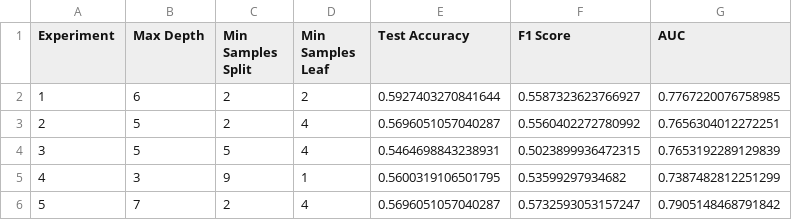
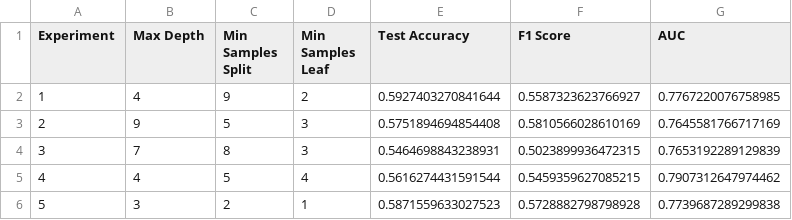
Before and after one commit to yinmingjiushang/math5836-ass3, a CSV file: results/q_a/postpruned_tree_experiment_metrics.csv, drawn as a sheet.

```diff
--- a/results/q_a/postpruned_tree_experiment_metrics.csv
+++ b/results/q_a/postpruned_tree_experiment_metrics.csv
@@ -1,6 +1,6 @@
 Experiment,Max Depth,Min Samples Split,Min Samples Leaf,Test Accuracy,F1 Score,AUC
-1,6,2,2,0.5927403270841644,0.5587323623766927,0.7767220076758985
-2,5,2,4,0.5696051057040287,0.5560402272780992,0.7656304012272251
-3,5,5,4,0.5464698843238931,0.5023899936472315,0.7653192289129839
-4,3,9,1,0.5600319106501795,0.53599297934682,0.7387482812251299
-5,7,2,4,0.5696051057040287,0.5732593053157247,0.7905148468791842
+1,4,9,2,0.5927403270841644,0.5587323623766927,0.7767220076758985
+2,9,5,3,0.5751894694854408,0.5810566028610169,0.7645581766717169
+3,7,8,3,0.5464698843238931,0.5023899936472315,0.7653192289129839
+4,4,5,4,0.5616274431591544,0.5459359627085215,0.7907312647974462
+5,3,2,1,0.5871559633027523,0.5728882798798928,0.7739687289299838
```
Also changed, not shown: results/q_a/results.csv, results/q_b/model_sel_results.csv, 27 other files.
